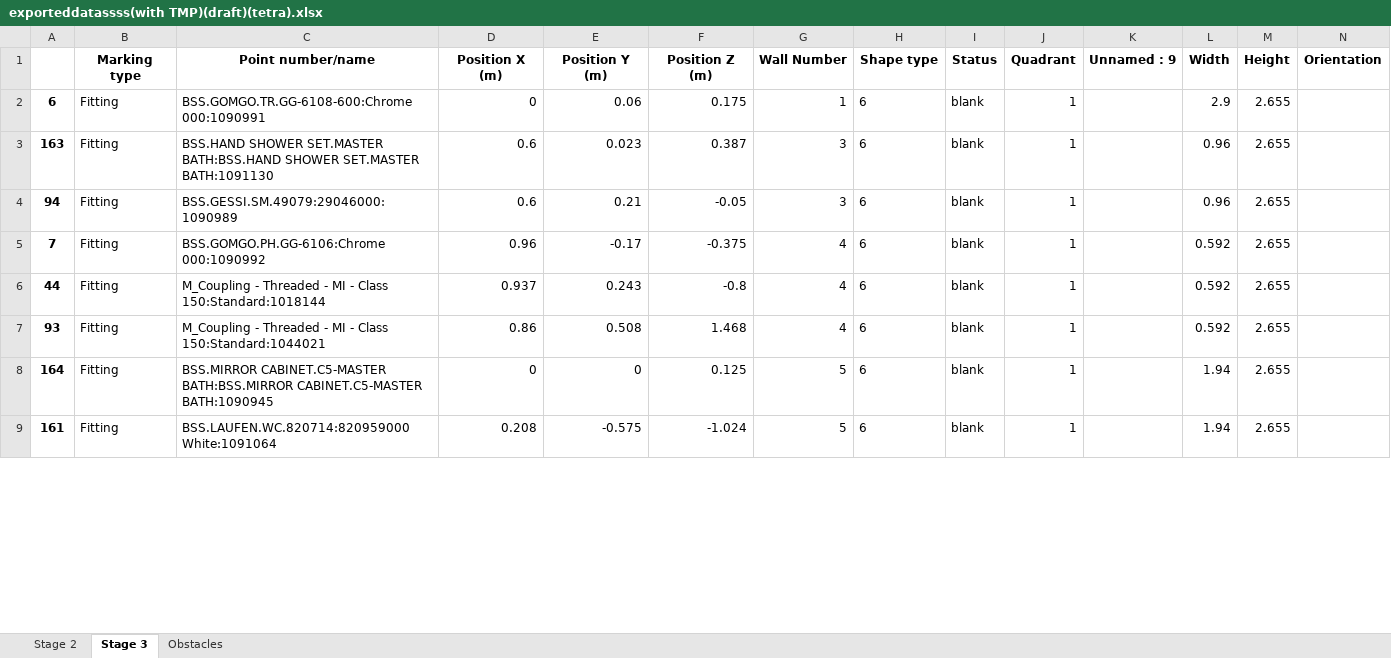
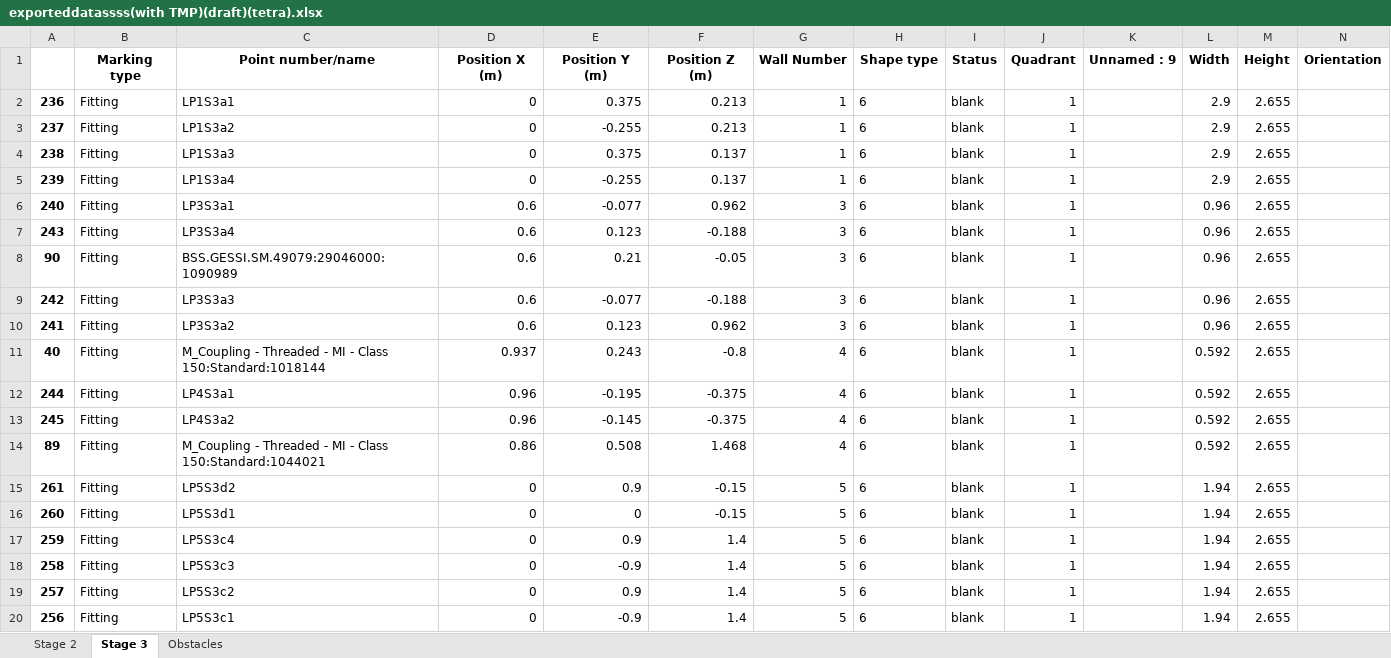
Before and after one commit to mokzhizhuan/GreyForm_UIs, an Excel workbook: Greyform/Python_Application/exporteddatassss(with TMP)(draft)(tetra).xlsx, sheet Stage 3, drawn as a sheet; only a part is shown; values as stored, in another font and other column widths than the file's, no borders; removed rows and columns are numbered as before the commit, all else as after; rows hold the shown columns only; the diff covers the shown part only; the diff names each change by its address in the sheet, - before the commit and + after, or states it on an @@ line.

```diff
--- a/Greyform/Python_Application/exporteddatassss(with TMP)(draft)(tetra).xlsx (sheet Stage 3)
+++ b/Greyform/Python_Application/exporteddatassss(with TMP)(draft)(tetra).xlsx (sheet Stage 3)
-A2: 6
+A2: 236
-C2 (Point number/name): BSS.GOMGO.TR.GG-6108-600:Chrome 000:1090991
+C2 (Point number/name): LP1S3a1
-E2 (Position Y (m)): 0.06
+E2 (Position Y (m)): 0.375
-F2 (Position Z (m)): 0.175
+F2 (Position Z (m)): 0.213
+row 3: 237 | Fitting | LP1S3a2 | 0 | -0.255 | 0.213 | 1 | 6 | blank | 1 |  | 2.9 | 2.655
+row 4: 238 | Fitting | LP1S3a3 | 0 | 0.375 | 0.137 | 1 | 6 | blank | 1 |  | 2.9 | 2.655
+row 5: 239 | Fitting | LP1S3a4 | 0 | -0.255 | 0.137 | 1 | 6 | blank | 1 |  | 2.9 | 2.655
-A6: 163
+A6: 240
-C6 (Point number/name): BSS.HAND SHOWER SET.MASTER BATH:BSS.HAND SHOWER SET.MASTER BATH:1091130
+C6 (Point number/name): LP3S3a1
-E6 (Position Y (m)): 0.023
+E6 (Position Y (m)): -0.077
-F6 (Position Z (m)): 0.387
+F6 (Position Z (m)): 0.962
+row 7: 243 | Fitting | LP3S3a4 | 0.6 | 0.123 | -0.188 | 3 | 6 | blank | 1 |  | 0.96 | 2.655
-A8: 94
+A8: 90
-row 5: 7 | Fitting | BSS.GOMGO.PH.GG-6106:Chrome 000:1090992 | 0.96 | -0.17 | -0.375 | 4 | 6 | blank | 1 |  | 0.592 | 2.655
+row 9: 242 | Fitting | LP3S3a3 | 0.6 | -0.077 | -0.188 | 3 | 6 | blank | 1 |  | 0.96 | 2.655
+row 10: 241 | Fitting | LP3S3a2 | 0.6 | 0.123 | 0.962 | 3 | 6 | blank | 1 |  | 0.96 | 2.655
-A11: 44
+A11: 40
+row 12: 244 | Fitting | LP4S3a1 | 0.96 | -0.195 | -0.375 | 4 | 6 | blank | 1 |  | 0.592 | 2.655
+row 13: 245 | Fitting | LP4S3a2 | 0.96 | -0.145 | -0.375 | 4 | 6 | blank | 1 |  | 0.592 | 2.655
-A14: 93
+A14: 89
+row 15: 261 | Fitting | LP5S3d2 | 0 | 0.9 | -0.15 | 5 | 6 | blank | 1 |  | 1.94 | 2.655
-A16: 164
+A16: 260
-C16 (Point number/name): BSS.MIRROR CABINET.C5-MASTER BATH:BSS.MIRROR CABINET.C5-MASTER BATH:1090945
+C16 (Point number/name): LP5S3d1
-F16 (Position Z (m)): 0.125
+F16 (Position Z (m)): -0.15
-A17: 161
+A17: 259
-C17 (Point number/name): BSS.LAUFEN.WC.820714:820959000 White:1091064
+C17 (Point number/name): LP5S3c4
-D17 (Position X (m)): 0.208
+D17 (Position X (m)): 0
-E17 (Position Y (m)): -0.575
+E17 (Position Y (m)): 0.9
-F17 (Position Z (m)): -1.024
+F17 (Position Z (m)): 1.4
+row 18: 258 | Fitting | LP5S3c3 | 0 | -0.9 | 1.4 | 5 | 6 | blank | 1 |  | 1.94 | 2.655
+row 19: 257 | Fitting | LP5S3c2 | 0 | 0.9 | 1.4 | 5 | 6 | blank | 1 |  | 1.94 | 2.655
+row 20: 256 | Fitting | LP5S3c1 | 0 | -0.9 | 1.4 | 5 | 6 | blank | 1 |  | 1.94 | 2.655
```
Also changed, not shown: 34 added rows, 4 removed rows and 18 edited cells elsewhere in this sheet, sheet Stage 2, Greyform/Python_Application/PinAllocationBOMforPBU_T1am.xlsx, 7 other files.
